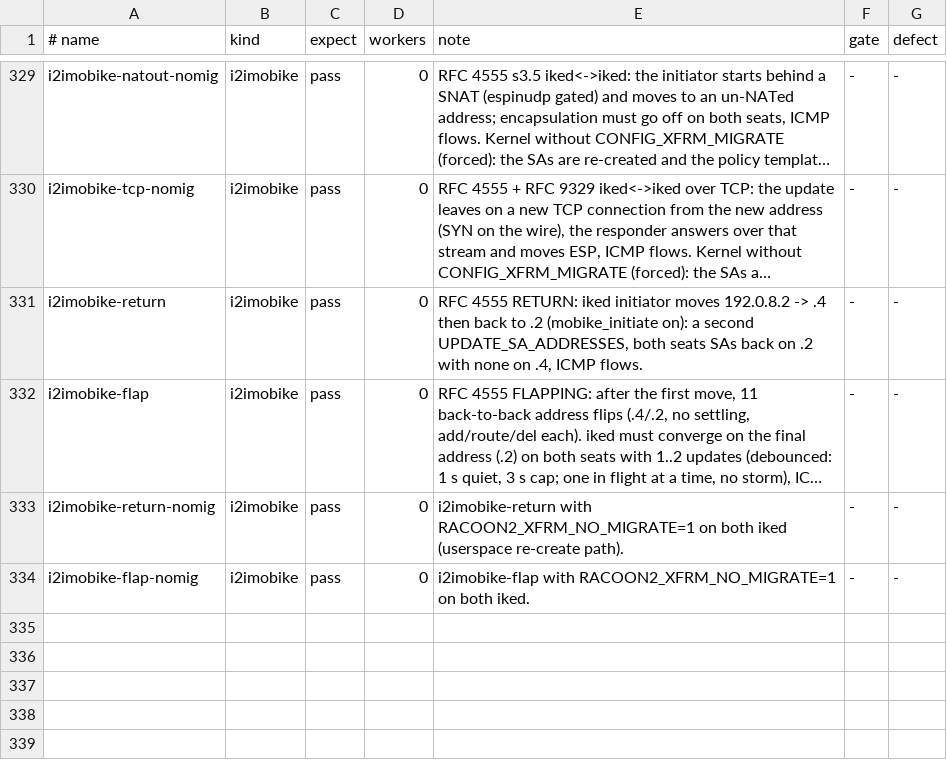
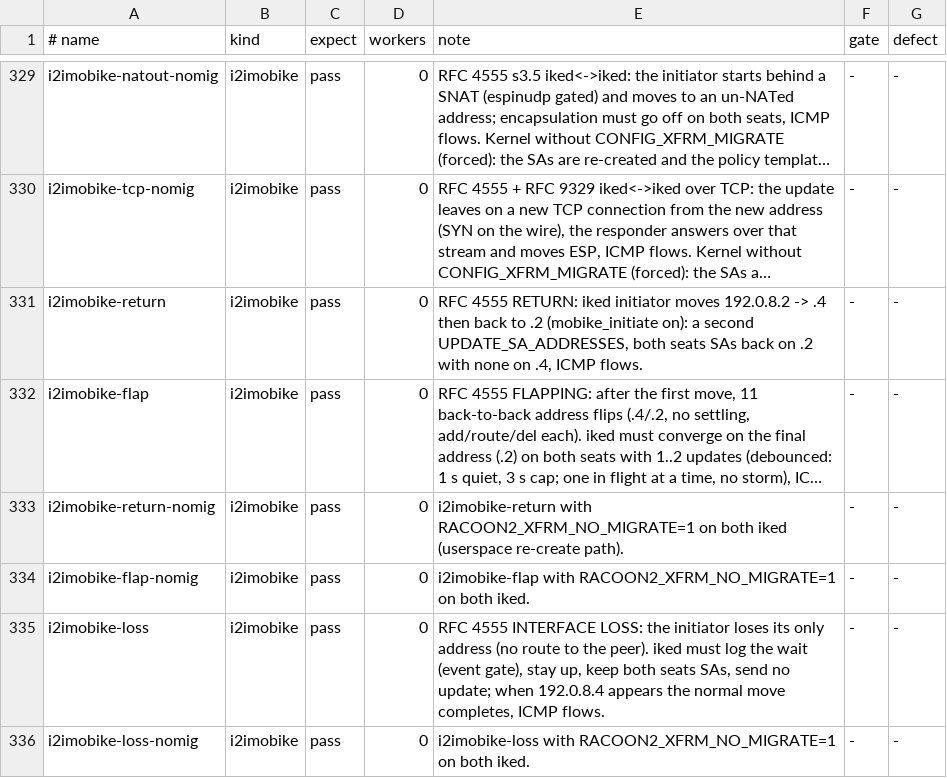
Before and after one commit to derekm/racoon2, a TSV file: samples/linux-matrix/cases.tsv, drawn as a sheet; only a part is shown, gaps mark what is left out; long unchanged cells end in …; the diff names each change by its address in the sheet, - before the commit and + after, or states it on an @@ line.

Commit message:
linux-matrix: MOBIKE initiator interface-loss rows
i2imobike-loss(+nomig): the initiator loses its only address first.
iked must stay up, keep the SAs on both seats and send nothing, then
complete the move when a new address appears.  iked logs the wait
(no route to the peer), which the row waits on instead of a timer.

```diff
--- a/samples/linux-matrix/cases.tsv
+++ b/samples/linux-matrix/cases.tsv
+row 335: i2imobike-loss | i2imobike | pass | 0 | RFC 4555 INTERFACE LOSS: the initiator loses its only address (no route to the peer). iked must log the wait (event gate), stay up, keep both seats SAs, send no update; when 192.0.8.4 appears the normal move completes, ICMP flows. | - | -
+row 336: i2imobike-loss-nomig | i2imobike | pass | 0 | i2imobike-loss with RACOON2_XFRM_NO_MIGRATE=1 on both iked. | - | -
```
Also changed, not shown: 2 other files.
